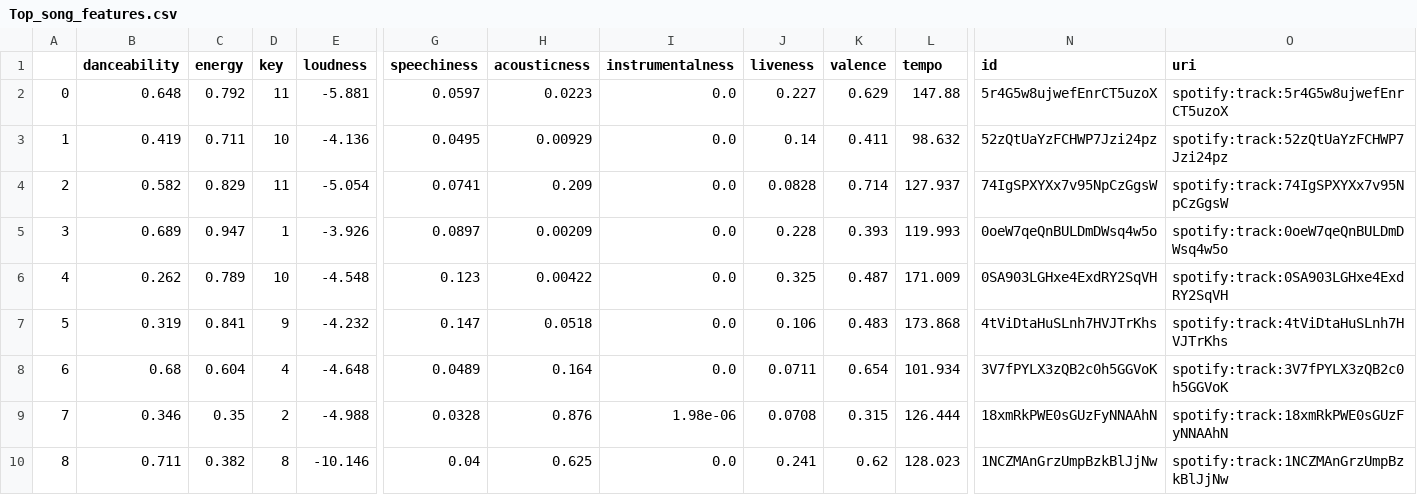
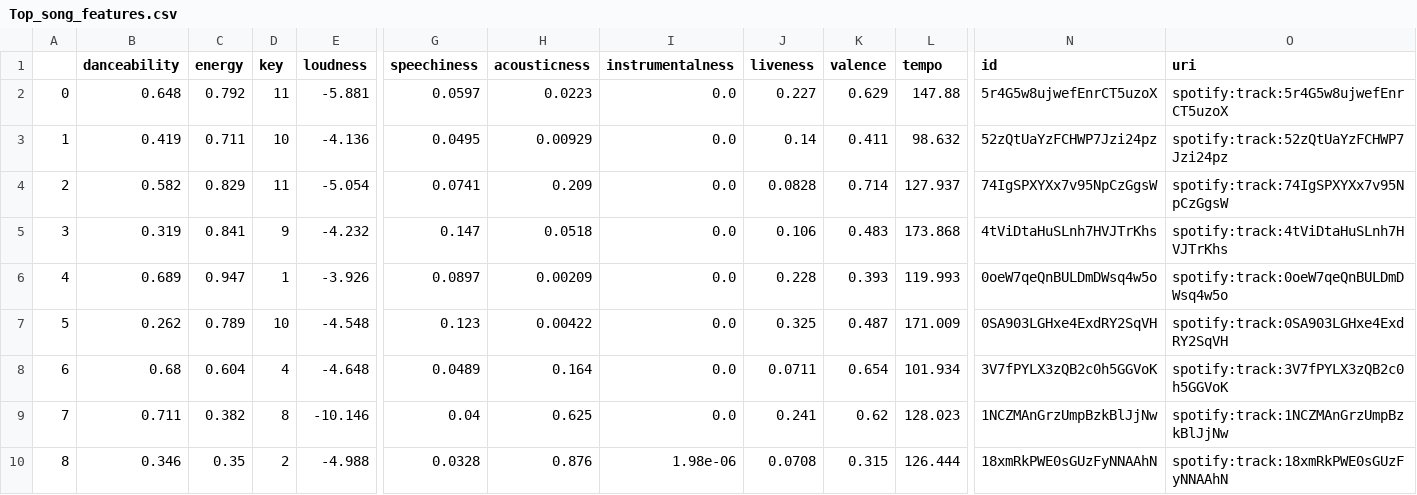
Before and after one commit to KristinBJ98/spotify_api_project, a CSV file: Data/Top_song_features.csv, drawn as a sheet; only a part is shown, gaps mark what is left out; removed rows and columns are numbered as before the commit, all else as after; rows hold the shown columns only; the diff covers the shown part only; the diff names each change by its address in the sheet, - before the commit and + after, or states it on an @@ line.

```diff
--- a/Data/Top_song_features.csv
+++ b/Data/Top_song_features.csv
+row 5: 3 | 0.319 | 0.841 | 9 | -4.232 | 0.147 | 0.0518 | 0.0 | 0.106 | 0.483 | 173.868 | 4tViDtaHuSLnh7HVJTrKhs | spotify:track:4tViDtaHuSLnh7HVJTrKhs
-A6: 3
+A6: 4
-A7: 4
+A7: 5
-row 7: 5 | 0.319 | 0.841 | 9 | -4.232 | 0.147 | 0.0518 | 0.0 | 0.106 | 0.483 | 173.868 | 4tViDtaHuSLnh7HVJTrKhs | spotify:track:4tViDtaHuSLnh7HVJTrKhs
-B9 (danceability): 0.346
+B9 (danceability): 0.711
-C9 (energy): 0.35
+C9 (energy): 0.382
-D9 (key): 2
+D9 (key): 8
-E9 (loudness): -4.988
+E9 (loudness): -10.146
-G9 (speechiness): 0.0328
+G9 (speechiness): 0.04
-H9 (acousticness): 0.876
+H9 (acousticness): 0.625
-I9 (instrumentalness): 1.98e-06
+I9 (instrumentalness): 0.0
-J9 (liveness): 0.0708
+J9 (liveness): 0.241
-K9 (valence): 0.315
+K9 (valence): 0.62
-L9 (tempo): 126.444
+L9 (tempo): 128.023
-N9 (id): 18xmRkPWE0sGUzFyNNAAhN
+N9 (id): 1NCZMAnGrzUmpBzkBlJjNw
-O9 (uri): spotify:track:18xmRkPWE0sGUzFyNNAAhN
+O9 (uri): spotify:track:1NCZMAnGrzUmpBzkBlJjNw
-B10 (danceability): 0.711
+B10 (danceability): 0.346
-C10 (energy): 0.382
+C10 (energy): 0.35
-D10 (key): 8
+D10 (key): 2
-E10 (loudness): -10.146
+E10 (loudness): -4.988
-G10 (speechiness): 0.04
+G10 (speechiness): 0.0328
-H10 (acousticness): 0.625
+H10 (acousticness): 0.876
-I10 (instrumentalness): 0.0
+I10 (instrumentalness): 1.98e-06
-J10 (liveness): 0.241
+J10 (liveness): 0.0708
-K10 (valence): 0.62
+K10 (valence): 0.315
-L10 (tempo): 128.023
+L10 (tempo): 126.444
-N10 (id): 1NCZMAnGrzUmpBzkBlJjNw
+N10 (id): 18xmRkPWE0sGUzFyNNAAhN
-O10 (uri): spotify:track:1NCZMAnGrzUmpBzkBlJjNw
+O10 (uri): spotify:track:18xmRkPWE0sGUzFyNNAAhN
```
Also changed, not shown: 1 added row, 1 removed row and 62 edited cells elsewhere in this file, Data/Top_20_tracks.csv, 4 other files.
